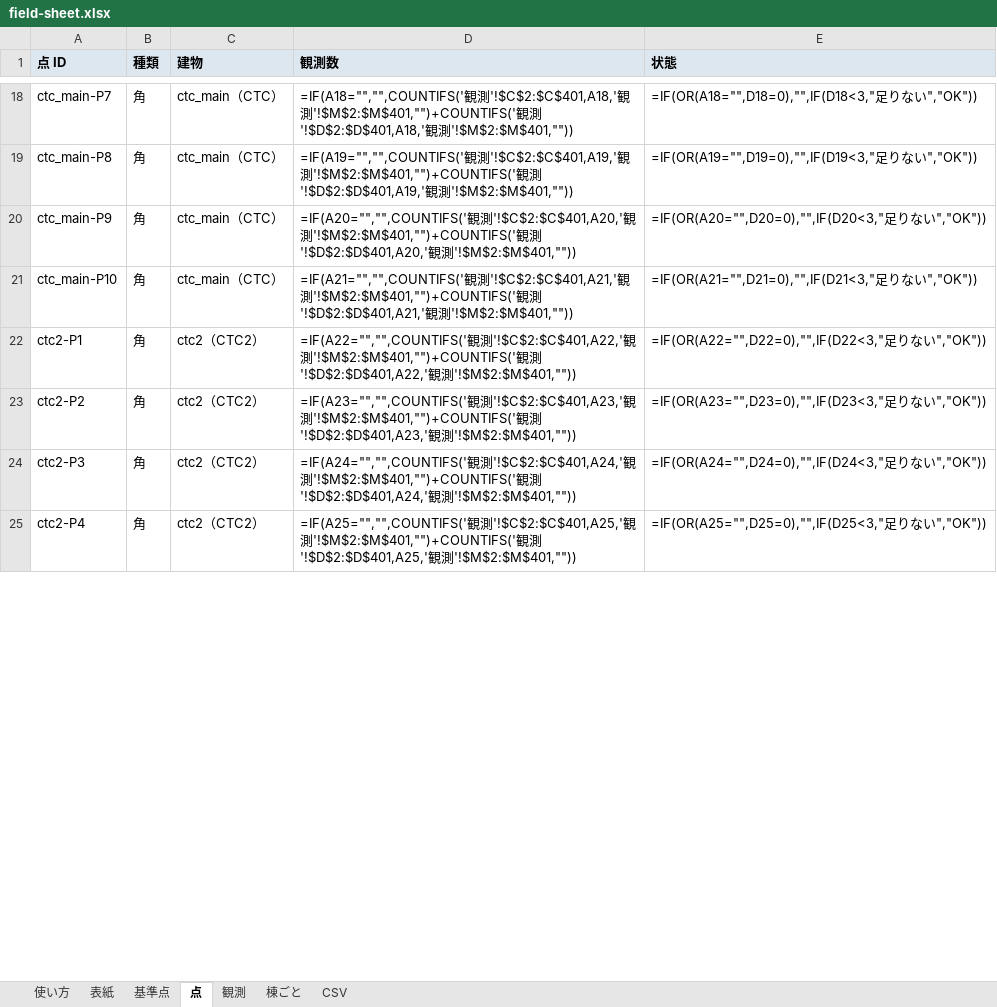
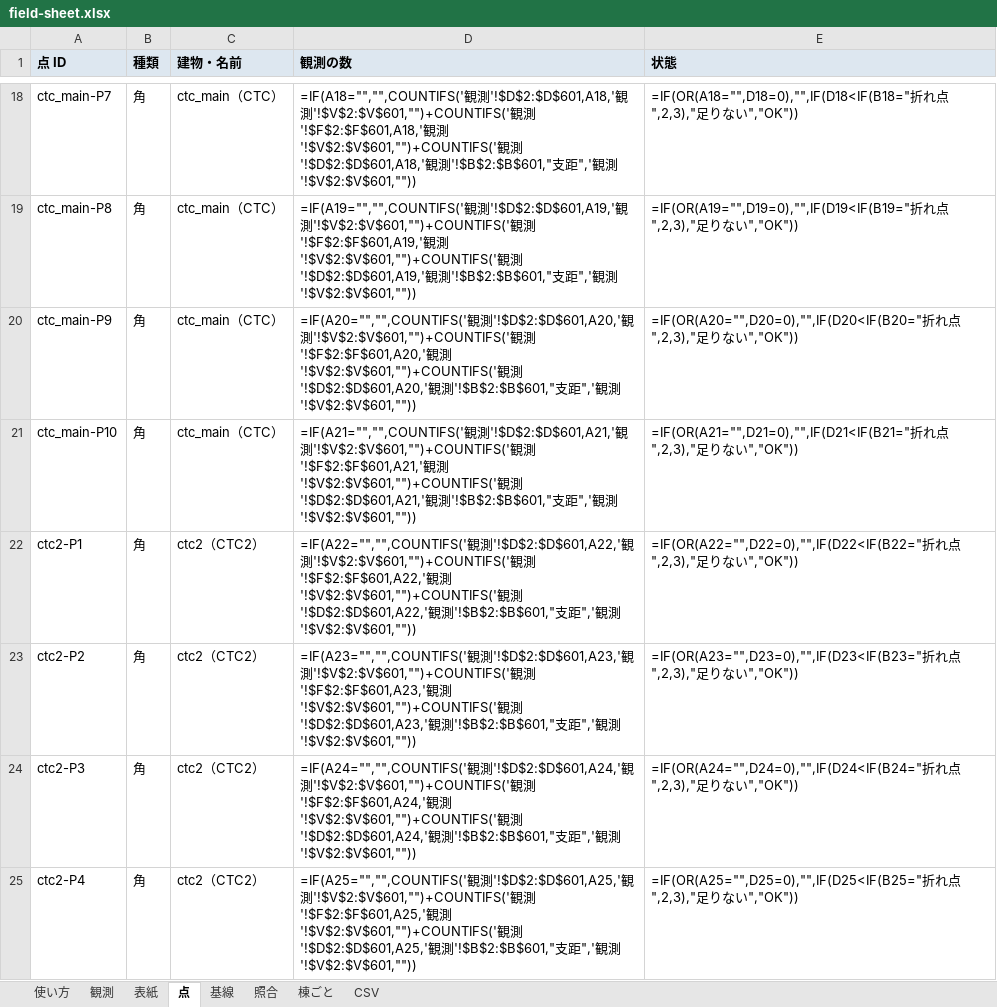
Before and after one commit to m0o9l0v3/NexusMobile, an Excel workbook: map-data/survey/templates/field-sheet.xlsx, sheet 点, drawn as a sheet; only a part is shown, gaps mark what is left out; values as stored, in another font and other column widths than the file's, no borders; formulas without a stored value are shown as written; conditional formats not drawn; the diff covers the shown part only; the diff names each change by its address in the sheet, - before the commit and + after, or states it on an @@ line.

```diff
--- a/map-data/survey/templates/field-sheet.xlsx (sheet 点)
+++ b/map-data/survey/templates/field-sheet.xlsx (sheet 点)
-sheet tab: 基準点
+sheet tab: 基線
+sheet tab: 照合
@@ sheet tab order changed: 使い方 | 観測 | 表紙 | 点 | 基線 | 照合 | 棟ごと | CSV @@
-C1: 建物
+C1: 建物・名前
-D1: 観測数
+D1: 観測の数
-D18 (観測の数): …観測'!$C$2:$C$401,A18,'観測'!$M$2:$M$401,"")+COUNTIFS('観測'!$D$2:$D$401,A18,'観測'!$M$2:$M$401,""))
+D18 (観測の数): …観測'!$D$2:$D$601,A18,'観測'!$V$2:$V$601,"")+COUNTIFS('観測'!$F$2:$F$601,A18,'観測'!$V$2:$V$601,"")+COUNTIFS('観測'!$D$2:$D$601,A18,'観測'!$B$2:$B$601,"支距",'観測'!$V$2:$V$601,""))
-E18 (状態): =IF(OR(A18="",D18=0),"",IF(D18<3,"足り…
+E18 (状態): =IF(OR(A18="",D18=0),"",IF(D18<IF(B18="折れ点",2,3),"足り…
-D19 (観測の数): …観測'!$C$2:$C$401,A19,'観測'!$M$2:$M$401,"")+COUNTIFS('観測'!$D$2:$D$401,A19,'観測'!$M$2:$M$401,""))
+D19 (観測の数): …観測'!$D$2:$D$601,A19,'観測'!$V$2:$V$601,"")+COUNTIFS('観測'!$F$2:$F$601,A19,'観測'!$V$2:$V$601,"")+COUNTIFS('観測'!$D$2:$D$601,A19,'観測'!$B$2:$B$601,"支距",'観測'!$V$2:$V$601,""))
-E19 (状態): =IF(OR(A19="",D19=0),"",IF(D19<3,"足り…
+E19 (状態): =IF(OR(A19="",D19=0),"",IF(D19<IF(B19="折れ点",2,3),"足り…
-D20 (観測の数): …観測'!$C$2:$C$401,A20,'観測'!$M$2:$M$401,"")+COUNTIFS('観測'!$D$2:$D$401,A20,'観測'!$M$2:$M$401,""))
+D20 (観測の数): …観測'!$D$2:$D$601,A20,'観測'!$V$2:$V$601,"")+COUNTIFS('観測'!$F$2:$F$601,A20,'観測'!$V$2:$V$601,"")+COUNTIFS('観測'!$D$2:$D$601,A20,'観測'!$B$2:$B$601,"支距",'観測'!$V$2:$V$601,""))
-E20 (状態): =IF(OR(A20="",D20=0),"",IF(D20<3,"足り…
+E20 (状態): =IF(OR(A20="",D20=0),"",IF(D20<IF(B20="折れ点",2,3),"足り…
-D21 (観測の数): …観測'!$C$2:$C$401,A21,'観測'!$M$2:$M$401,"")+COUNTIFS('観測'!$D$2:$D$401,A21,'観測'!$M$2:$M$401,""))
+D21 (観測の数): …観測'!$D$2:$D$601,A21,'観測'!$V$2:$V$601,"")+COUNTIFS('観測'!$F$2:$F$601,A21,'観測'!$V$2:$V$601,"")+COUNTIFS('観測'!$D$2:$D$601,A21,'観測'!$B$2:$B$601,"支距",'観測'!$V$2:$V$601,""))
-E21 (状態): =IF(OR(A21="",D21=0),"",IF(D21<3,"足り…
+E21 (状態): =IF(OR(A21="",D21=0),"",IF(D21<IF(B21="折れ点",2,3),"足り…
-D22 (観測の数): …観測'!$C$2:$C$401,A22,'観測'!$M$2:$M$401,"")+COUNTIFS('観測'!$D$2:$D$401,A22,'観測'!$M$2:$M$401,""))
+D22 (観測の数): …観測'!$D$2:$D$601,A22,'観測'!$V$2:$V$601,"")+COUNTIFS('観測'!$F$2:$F$601,A22,'観測'!$V$2:$V$601,"")+COUNTIFS('観測'!$D$2:$D$601,A22,'観測'!$B$2:$B$601,"支距",'観測'!$V$2:$V$601,""))
-E22 (状態): =IF(OR(A22="",D22=0),"",IF(D22<3,"足り…
+E22 (状態): =IF(OR(A22="",D22=0),"",IF(D22<IF(B22="折れ点",2,3),"足り…
-D23 (観測の数): …観測'!$C$2:$C$401,A23,'観測'!$M$2:$M$401,"")+COUNTIFS('観測'!$D$2:$D$401,A23,'観測'!$M$2:$M$401,""))
+D23 (観測の数): …観測'!$D$2:$D$601,A23,'観測'!$V$2:$V$601,"")+COUNTIFS('観測'!$F$2:$F$601,A23,'観測'!$V$2:$V$601,"")+COUNTIFS('観測'!$D$2:$D$601,A23,'観測'!$B$2:$B$601,"支距",'観測'!$V$2:$V$601,""))
-E23 (状態): =IF(OR(A23="",D23=0),"",IF(D23<3,"足り…
+E23 (状態): =IF(OR(A23="",D23=0),"",IF(D23<IF(B23="折れ点",2,3),"足り…
-D24 (観測の数): …観測'!$C$2:$C$401,A24,'観測'!$M$2:$M$401,"")+COUNTIFS('観測'!$D$2:$D$401,A24,'観測'!$M$2:$M$401,""))
+D24 (観測の数): …観測'!$D$2:$D$601,A24,'観測'!$V$2:$V$601,"")+COUNTIFS('観測'!$F$2:$F$601,A24,'観測'!$V$2:$V$601,"")+COUNTIFS('観測'!$D$2:$D$601,A24,'観測'!$B$2:$B$601,"支距",'観測'!$V$2:$V$601,""))
-E24 (状態): =IF(OR(A24="",D24=0),"",IF(D24<3,"足り…
+E24 (状態): =IF(OR(A24="",D24=0),"",IF(D24<IF(B24="折れ点",2,3),"足り…
-D25 (観測の数): …観測'!$C$2:$C$401,A25,'観測'!$M$2:$M$401,"")+COUNTIFS('観測'!$D$2:$D$401,A25,'観測'!$M$2:$M$401,""))
+D25 (観測の数): …観測'!$D$2:$D$601,A25,'観測'!$V$2:$V$601,"")+COUNTIFS('観測'!$F$2:$F$601,A25,'観測'!$V$2:$V$601,"")+COUNTIFS('観測'!$D$2:$D$601,A25,'観測'!$B$2:$B$601,"支距",'観測'!$V$2:$V$601,""))
-E25 (状態): =IF(OR(A25="",D25=0),"",IF(D25<3,"足り…
+E25 (状態): =IF(OR(A25="",D25=0),"",IF(D25<IF(B25="折れ点",2,3),"足り…
```
Also changed, not shown: other rows of this sheet, sheet CSV, sheet 観測, sheet 棟ごと, sheet 使い方, sheet 表紙, 22 other files.
